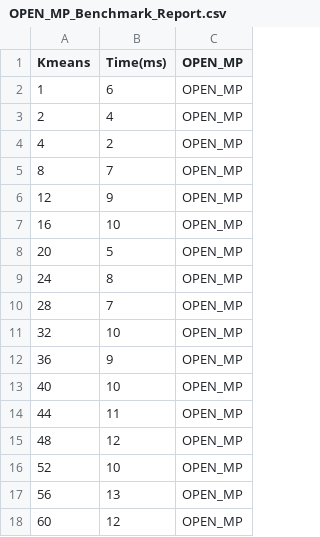
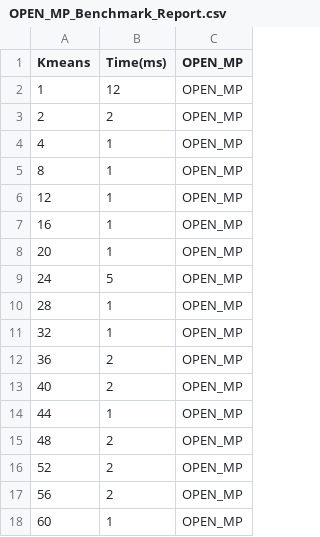
Before and after one commit to jgratien/ParallelProgrammingCourse, a CSV file: TPs/ParallelProgrammingTP/OPEN_MP_Benchmark_Report.csv, drawn as a sheet.

Commit message:
OPEN_MP Grayscale Benchmark LowRes

```diff
--- a/TPs/ParallelProgrammingTP/OPEN_MP_Benchmark_Report.csv
+++ b/TPs/ParallelProgrammingTP/OPEN_MP_Benchmark_Report.csv
@@ -1,18 +1,18 @@
 Kmeans, Time(ms),OPEN_MP
-1,6,OPEN_MP
-2,4,OPEN_MP
-4,2,OPEN_MP
-8,7,OPEN_MP
-12,9,OPEN_MP
-16,10,OPEN_MP
-20,5,OPEN_MP
-24,8,OPEN_MP
-28,7,OPEN_MP
-32,10,OPEN_MP
-36,9,OPEN_MP
-40,10,OPEN_MP
-44,11,OPEN_MP
-48,12,OPEN_MP
-52,10,OPEN_MP
-56,13,OPEN_MP
-60,12,OPEN_MP
+1,12,OPEN_MP
+2,2,OPEN_MP
+4,1,OPEN_MP
+8,1,OPEN_MP
+12,1,OPEN_MP
+16,1,OPEN_MP
+20,1,OPEN_MP
+24,5,OPEN_MP
+28,1,OPEN_MP
+32,1,OPEN_MP
+36,2,OPEN_MP
+40,2,OPEN_MP
+44,1,OPEN_MP
+48,2,OPEN_MP
+52,2,OPEN_MP
+56,2,OPEN_MP
+60,1,OPEN_MP
```
Also changed, not shown: 1 other file.
